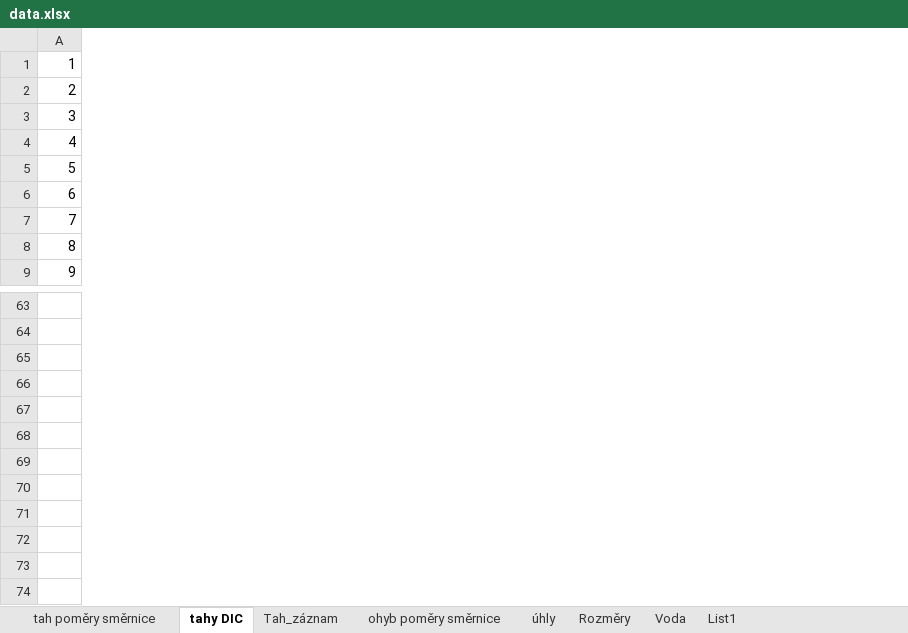
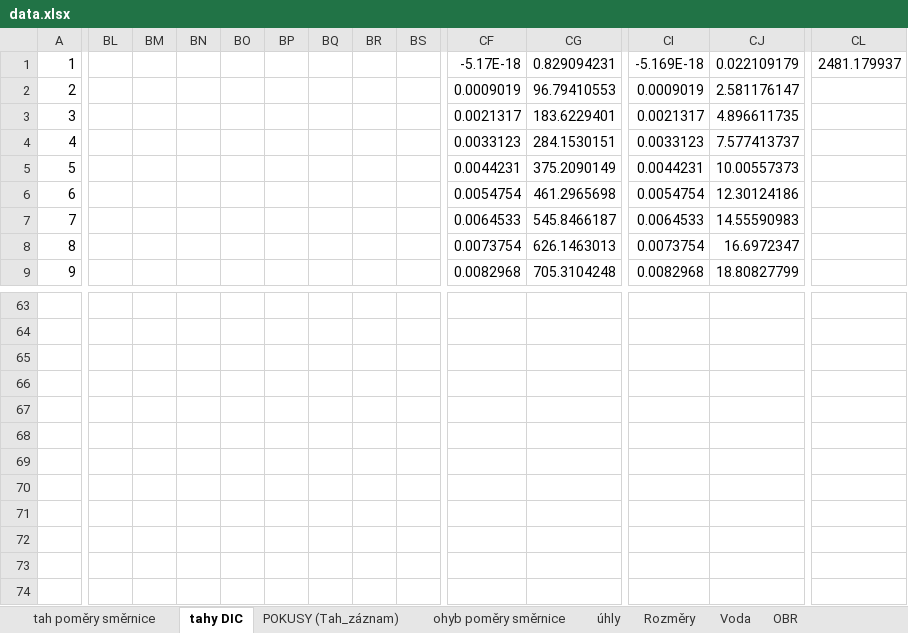
Before and after one commit to ThatMathEww/Hexagons-Diploma_thesis, an Excel workbook: data.xlsx, sheet tahy DIC, drawn as a sheet; only a part is shown, gaps mark what is left out; values as stored, in another font and other column widths than the file's, no borders; charts and pictures not drawn; rows hold the shown columns only; the diff covers the shown part only; the diff names each change by its address in the sheet, - before the commit and + after, or states it on an @@ line.

```diff
--- a/data.xlsx (sheet tahy DIC)
+++ b/data.xlsx (sheet tahy DIC)
-sheet tab: Tah_záznam
+sheet tab: POKUSY (Tah_záznam)
-sheet tab: List1
+sheet tab: OBR
+column BL, empty
+column BM, empty
+column BN, empty
+column BO, empty
+column BP, empty
+column BQ, empty
+column BR, empty
+column BS, empty
+column CF, rows 1-9: -5.17E-18 | 0.0009019 | 0.0021317 | 0.0033123 | 0.0044231 | 0.0054754 | 0.0064533 | 0.0073754 | 0.0082968
+column CG, rows 1-9: 0.829094231 | 96.79410553 | 183.6229401 | 284.1530151 | 375.2090149 | 461.2965698 | 545.8466187 | 626.1463013 | 705.3104248
+column CI, rows 1-9: -5.169E-18 | 0.0009019 | 0.0021317 | 0.0033123 | 0.0044231 | 0.0054754 | 0.0064533 | 0.0073754 | 0.0082968
+column CJ, rows 1-9: 0.022109179 | 2.581176147 | 4.896611735 | 7.577413737 | 10.00557373 | 12.30124186 | 14.55590983 | 16.6972347 | 18.80827799
+column CL, row 1: 2481.179937
+row 66: (empty)
+row 67: (empty)
+row 68: (empty)
+row 69: (empty)
+row 70: (empty)
+row 71: (empty)
+row 72: (empty)
+row 73: (empty)
+row 74: (empty)
```
Also changed, not shown: 14 added columns elsewhere in this sheet, sheet úhly, charts or pictures, main_program/Hexagon_Values_2_State-III.xlsx, main_program/Hexagon_Values_3_State-II.xlsx, 6 other files.
